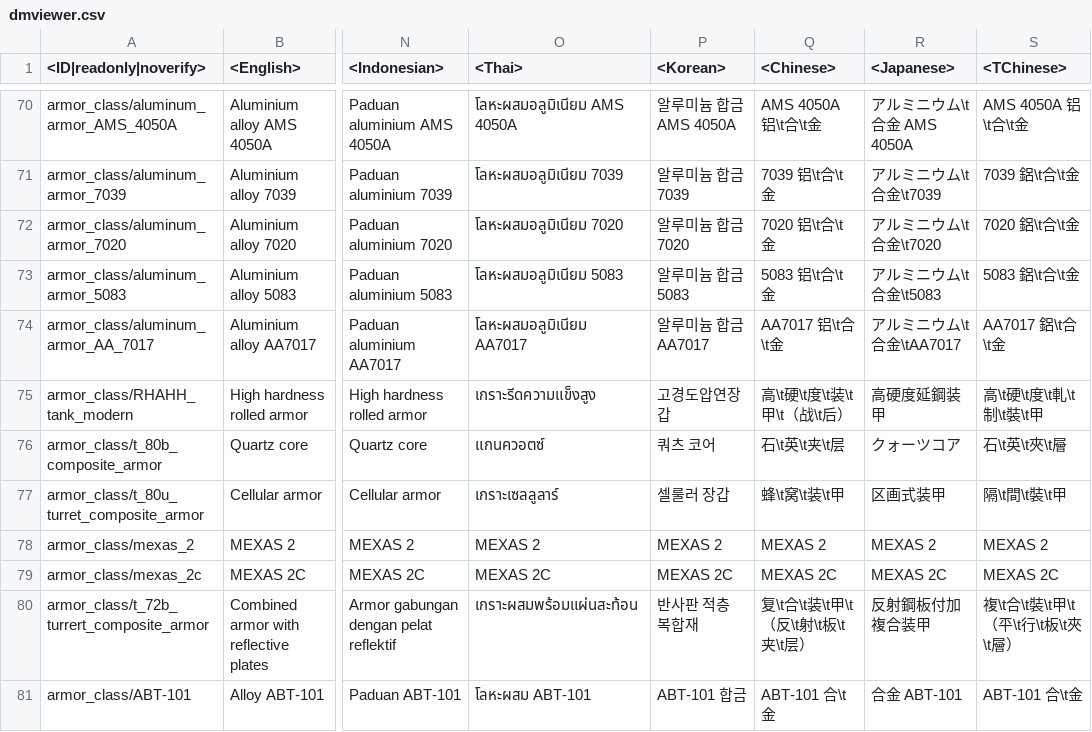
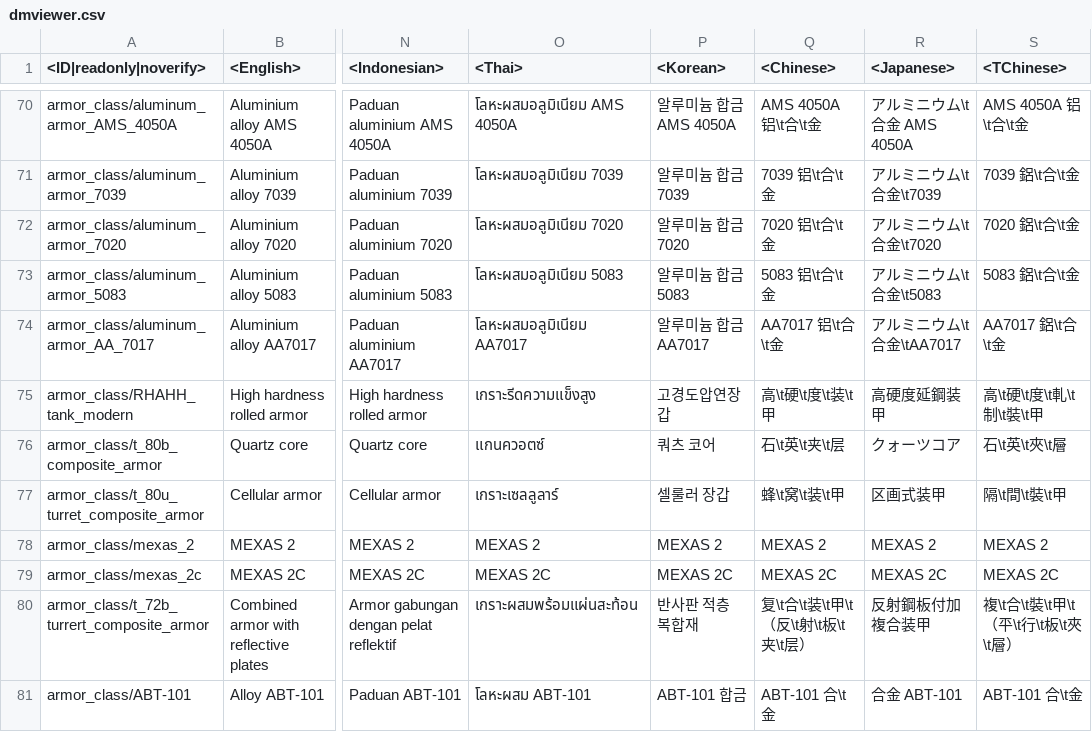
Before and after one commit to gszabi99/War-Thunder-Mobile-Datamine, a CSV file: lang.vromfs.bin_u/lang/dmviewer.csv, drawn as a sheet; only a part is shown, gaps mark what is left out; the diff names each change by its address in the sheet, - before the commit and + after, or states it on an @@ line.

```diff
--- a/lang.vromfs.bin_u/lang/dmviewer.csv
+++ b/lang.vromfs.bin_u/lang/dmviewer.csv
-Q75 (<Chinese>): 高\t硬\t度\t装\t甲\t（战\t后）
+Q75 (<Chinese>): 高\t硬\t度\t装\t甲
```
Also changed, not shown: lang.vromfs.bin_u/lang/decals.csv, lang.vromfs.bin_u/lang/menu_options.csv, 25 other files.
